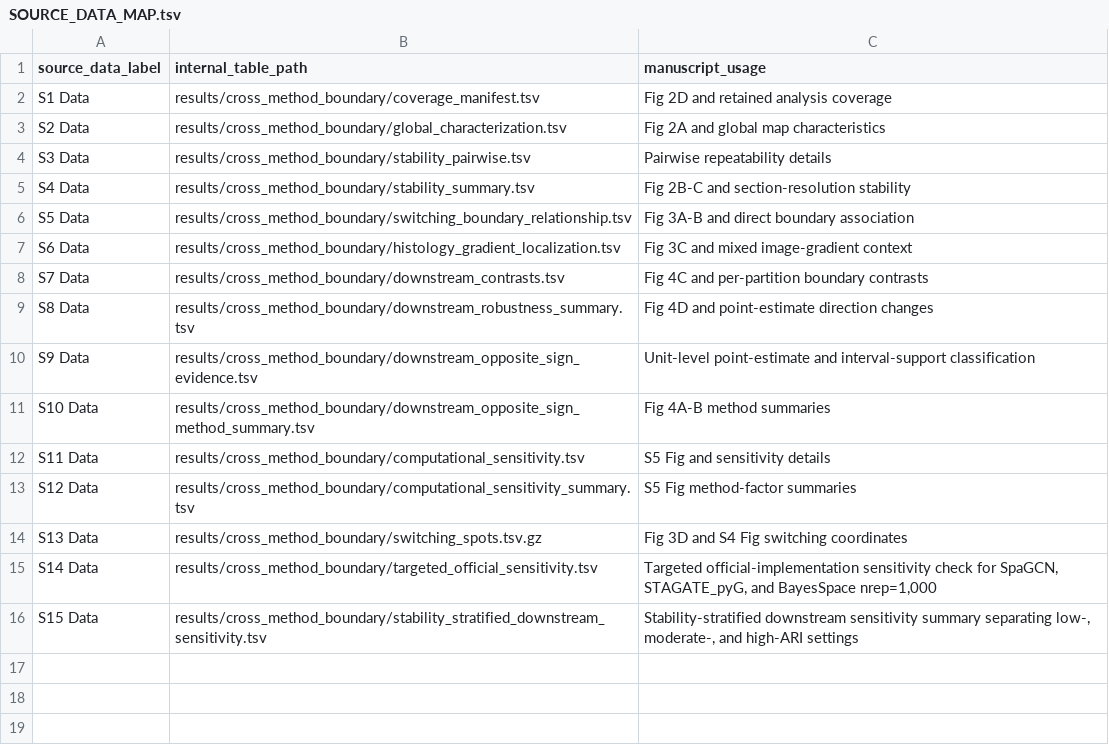
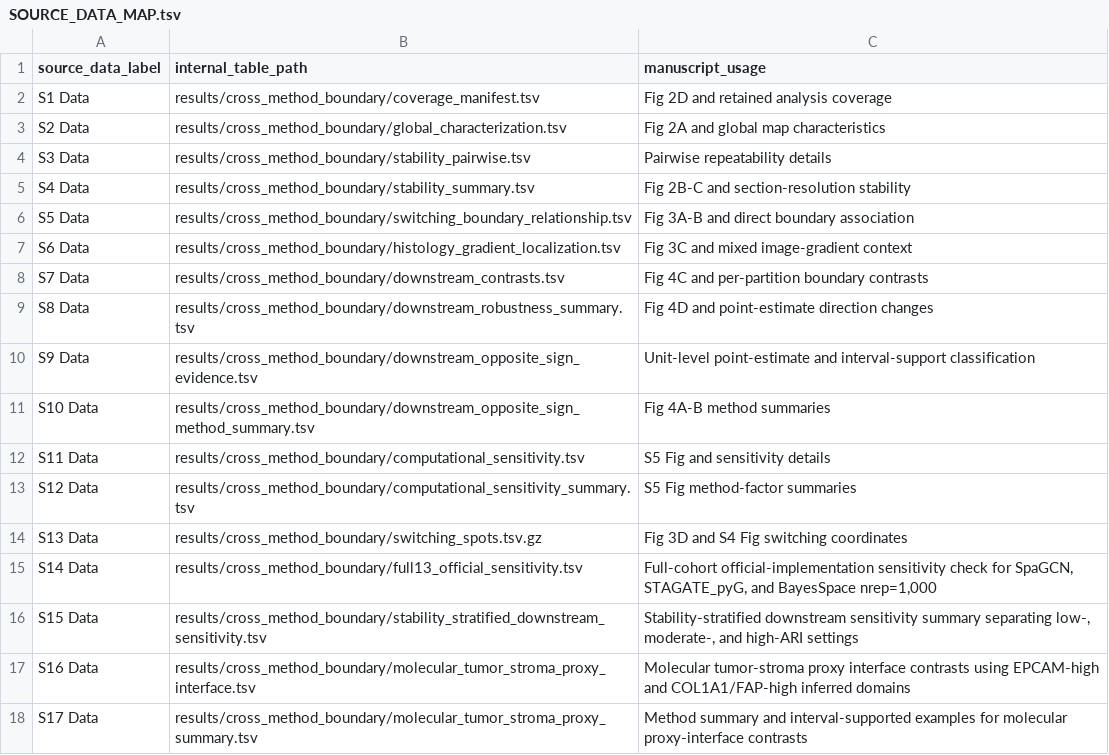
Before and after one commit to Zhenghongwei11/CRC-Visium-SpatialDomainBenchmark, a TSV file: docs/SOURCE_DATA_MAP.tsv, drawn as a sheet.

```diff
--- a/docs/SOURCE_DATA_MAP.tsv
+++ b/docs/SOURCE_DATA_MAP.tsv
@@ -14,3 +14,5 @@ S12 Data	results/cross_method_boundary/computational_sensitivity_summary.tsv	S5
 S13 Data	results/cross_method_boundary/switching_spots.tsv.gz	Fig 3D and S4 Fig switching coordinates
-S14 Data	results/cross_method_boundary/targeted_official_sensitivity.tsv	Targeted official-implementation sensitivity check for SpaGCN, STAGATE_pyG, and BayesSpace nrep=1,000
+S14 Data	results/cross_method_boundary/full13_official_sensitivity.tsv	Full-cohort official-implementation sensitivity check for SpaGCN, STAGATE_pyG, and BayesSpace nrep=1,000
 S15 Data	results/cross_method_boundary/stability_stratified_downstream_sensitivity.tsv	Stability-stratified downstream sensitivity summary separating low-, moderate-, and high-ARI settings
+S16 Data	results/cross_method_boundary/molecular_tumor_stroma_proxy_interface.tsv	Molecular tumor-stroma proxy interface contrasts using EPCAM-high and COL1A1/FAP-high inferred domains
+S17 Data	results/cross_method_boundary/molecular_tumor_stroma_proxy_summary.tsv	Method summary and interval-supported examples for molecular proxy-interface contrasts
```
Also changed, not shown: results/cross_method_boundary/stability_stratified_downstream_sensitivity.tsv, 22 other files.
